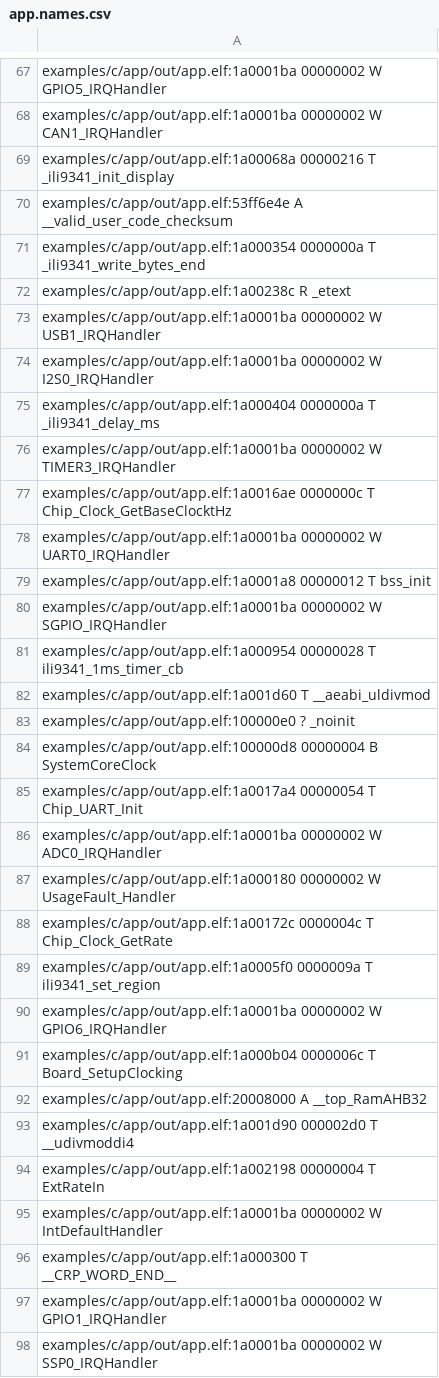
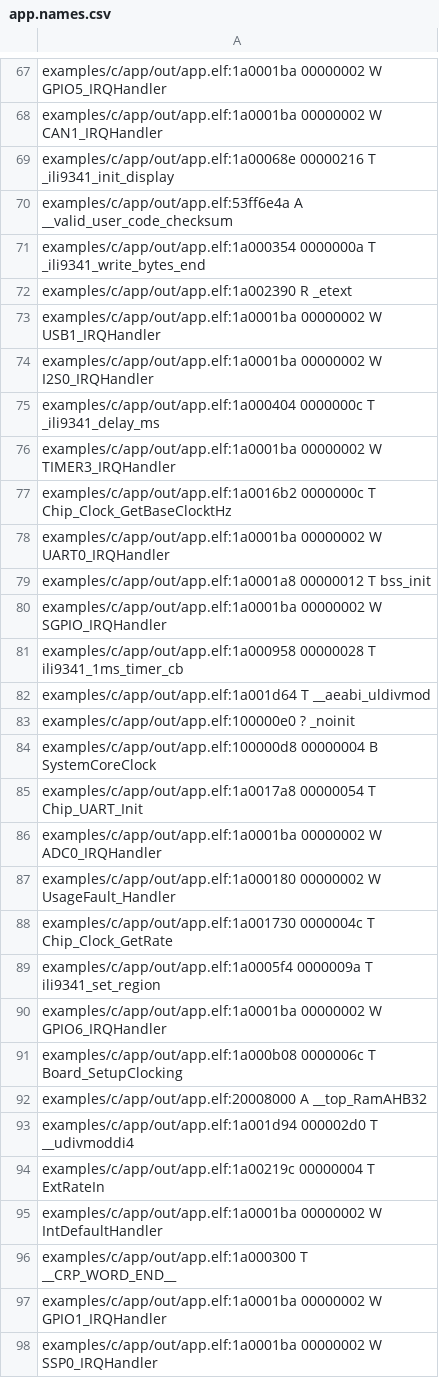
Before and after one commit to RamiroMadera/Proyecto_GENERATOR, a CSV file: app/out/app.names.csv, drawn as a sheet; only a part is shown, gaps mark what is left out; the diff covers the shown part only.

```diff
--- a/app/out/app.names.csv
+++ b/app/out/app.names.csv
@@ -68,11 +68,11 @@ examples/c/app/out/app.elf:1a0001ba 00000002 W GPIO5_IRQHandler
 examples/c/app/out/app.elf:1a0001ba 00000002 W CAN1_IRQHandler
-examples/c/app/out/app.elf:1a00068a 00000216 T _ili9341_init_display
-examples/c/app/out/app.elf:53ff6e4e A __valid_user_code_checksum
+examples/c/app/out/app.elf:1a00068e 00000216 T _ili9341_init_display
+examples/c/app/out/app.elf:53ff6e4a A __valid_user_code_checksum
 examples/c/app/out/app.elf:1a000354 0000000a T _ili9341_write_bytes_end
-examples/c/app/out/app.elf:1a00238c R _etext
+examples/c/app/out/app.elf:1a002390 R _etext
 examples/c/app/out/app.elf:1a0001ba 00000002 W USB1_IRQHandler
 examples/c/app/out/app.elf:1a0001ba 00000002 W I2S0_IRQHandler
-examples/c/app/out/app.elf:1a000404 0000000a T _ili9341_delay_ms
+examples/c/app/out/app.elf:1a000404 0000000c T _ili9341_delay_ms
 examples/c/app/out/app.elf:1a0001ba 00000002 W TIMER3_IRQHandler
-examples/c/app/out/app.elf:1a0016ae 0000000c T Chip_Clock_GetBaseClocktHz
+examples/c/app/out/app.elf:1a0016b2 0000000c T Chip_Clock_GetBaseClocktHz
 examples/c/app/out/app.elf:1a0001ba 00000002 W UART0_IRQHandler
@@ -80,16 +80,16 @@ examples/c/app/out/app.elf:1a0001a8 00000012 T bss_init
 examples/c/app/out/app.elf:1a0001ba 00000002 W SGPIO_IRQHandler
-examples/c/app/out/app.elf:1a000954 00000028 T ili9341_1ms_timer_cb
-examples/c/app/out/app.elf:1a001d60 T __aeabi_uldivmod
+examples/c/app/out/app.elf:1a000958 00000028 T ili9341_1ms_timer_cb
+examples/c/app/out/app.elf:1a001d64 T __aeabi_uldivmod
 examples/c/app/out/app.elf:100000e0 ? _noinit
 examples/c/app/out/app.elf:100000d8 00000004 B SystemCoreClock
-examples/c/app/out/app.elf:1a0017a4 00000054 T Chip_UART_Init
+examples/c/app/out/app.elf:1a0017a8 00000054 T Chip_UART_Init
 examples/c/app/out/app.elf:1a0001ba 00000002 W ADC0_IRQHandler
 examples/c/app/out/app.elf:1a000180 00000002 W UsageFault_Handler
-examples/c/app/out/app.elf:1a00172c 0000004c T Chip_Clock_GetRate
-examples/c/app/out/app.elf:1a0005f0 0000009a T ili9341_set_region
+examples/c/app/out/app.elf:1a001730 0000004c T Chip_Clock_GetRate
+examples/c/app/out/app.elf:1a0005f4 0000009a T ili9341_set_region
 examples/c/app/out/app.elf:1a0001ba 00000002 W GPIO6_IRQHandler
-examples/c/app/out/app.elf:1a000b04 0000006c T Board_SetupClocking
+examples/c/app/out/app.elf:1a000b08 0000006c T Board_SetupClocking
 examples/c/app/out/app.elf:20008000 A __top_RamAHB32
-examples/c/app/out/app.elf:1a001d90 000002d0 T __udivmoddi4
-examples/c/app/out/app.elf:1a002198 00000004 T ExtRateIn
+examples/c/app/out/app.elf:1a001d94 000002d0 T __udivmoddi4
+examples/c/app/out/app.elf:1a00219c 00000004 T ExtRateIn
 examples/c/app/out/app.elf:1a0001ba 00000002 W IntDefaultHandler
```
Also changed, not shown: 100 edited cells elsewhere in this file, 10 other files.
